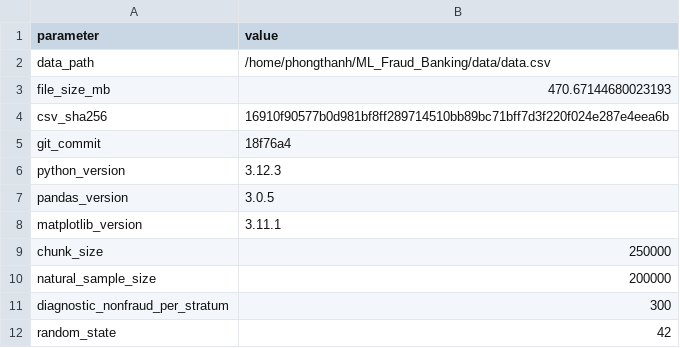
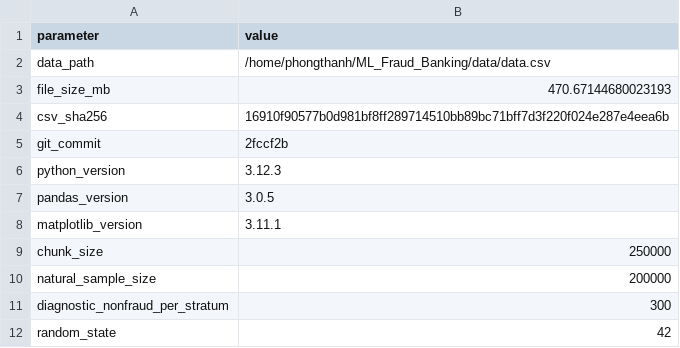
Before and after one commit to ItsLewis-DE/fraudguard-streaming-pipeline, a CSV file: reports/eda/input_metadata.csv, drawn as a sheet.

```diff
--- a/reports/eda/input_metadata.csv
+++ b/reports/eda/input_metadata.csv
@@ -4,3 +4,3 @@ file_size_mb,470.67144680023193
 csv_sha256,16910f90577b0d981bf8ff289714510bb89bc71bff7d3f220f024e287e4eea6b
-git_commit,18f76a4
+git_commit,2fccf2b
 python_version,3.12.3
```
Also changed, not shown: 17 other files.
